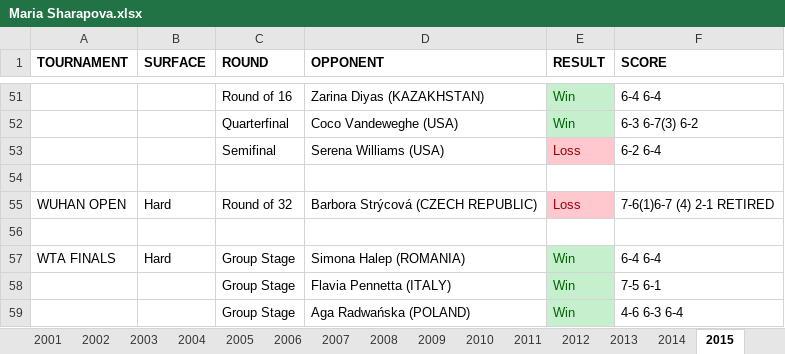
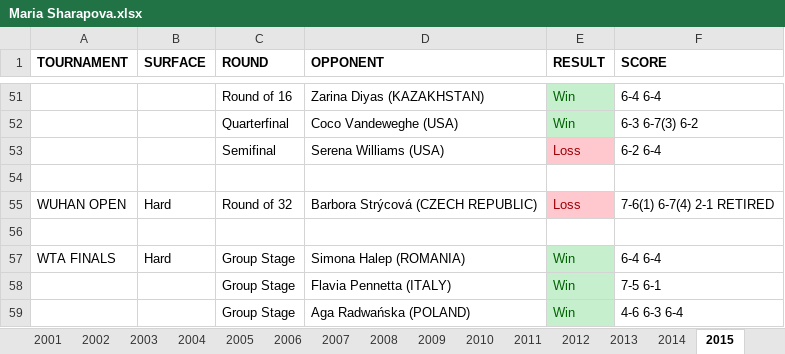
Before and after one commit to soumyavajjhala/soumyavajjhala.github.io, an Excel workbook: Tennis/WTA Tour/Maria Sharapova.xlsx, sheet 2015, drawn as a sheet; only a part is shown, gaps mark what is left out; values as stored, in another font and other column widths than the file's, no borders; the diff names each change by its address in the sheet, - before the commit and + after, or states it on an @@ line.

```diff
--- a/Tennis/WTA Tour/Maria Sharapova.xlsx (sheet 2015)
+++ b/Tennis/WTA Tour/Maria Sharapova.xlsx (sheet 2015)
-F55 (SCORE): 7-6(1)6-7 (4) 2-1 RETIRED
+F55 (SCORE): 7-6(1) 6-7(4) 2-1 RETIRED
```
Also changed, not shown: sheet 2007, sheet 2003, sheet 2012, Tennis/WTA Tour/Sloane Stephens.xlsx, Tennis/WTA Tour/WTA YTD Winning Percentile Range Leaderboad.xlsx.
